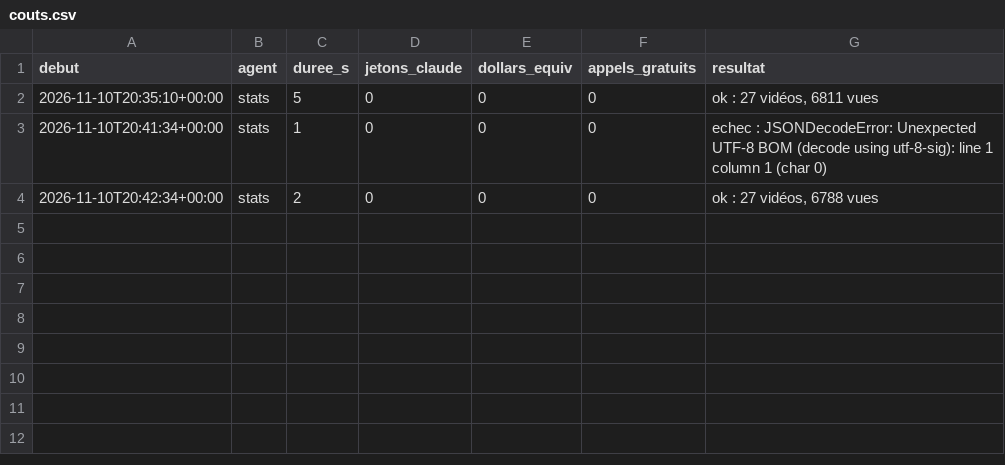
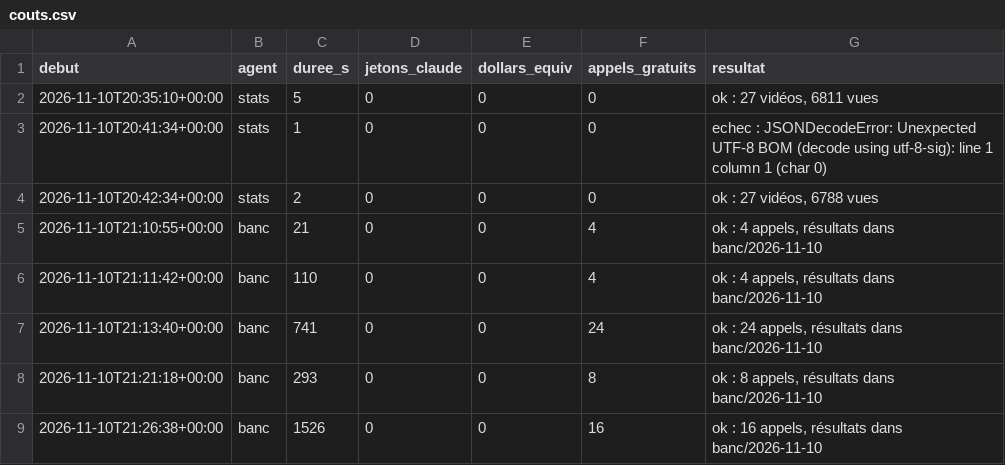
Before and after one commit to sueurhocqjules-droid/agence, a CSV file: registre/couts.csv, drawn as a sheet.

```diff
--- a/registre/couts.csv
+++ b/registre/couts.csv
@@ -4 +4,6 @@ debut,agent,duree_s,jetons_claude,dollars_equiv,appels_gratuits,resultat
 2026-11-10T20:42:34+00:00,stats,2,0,0,0,"ok : 27 vidéos, 6788 vues"
+2026-11-10T21:10:55+00:00,banc,21,0,0,4,"ok : 4 appels, résultats dans banc/2026-11-10"
+2026-11-10T21:11:42+00:00,banc,110,0,0,4,"ok : 4 appels, résultats dans banc/2026-11-10"
+2026-11-10T21:13:40+00:00,banc,741,0,0,24,"ok : 24 appels, résultats dans banc/2026-11-10"
+2026-11-10T21:21:18+00:00,banc,293,0,0,8,"ok : 8 appels, résultats dans banc/2026-11-10"
+2026-11-10T21:26:38+00:00,banc,1526,0,0,16,"ok : 16 appels, résultats dans banc/2026-11-10"
```
Also changed, not shown: 29 other files.
